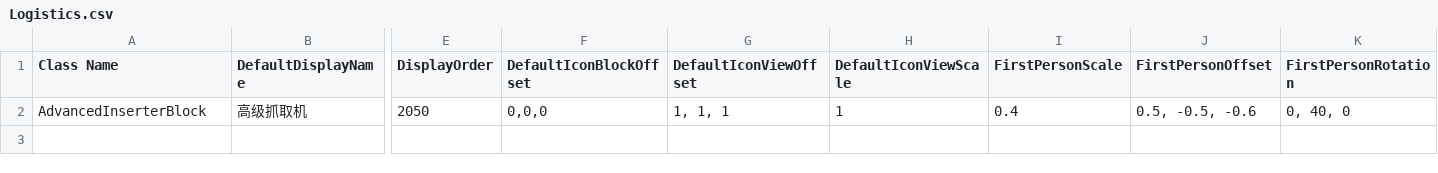
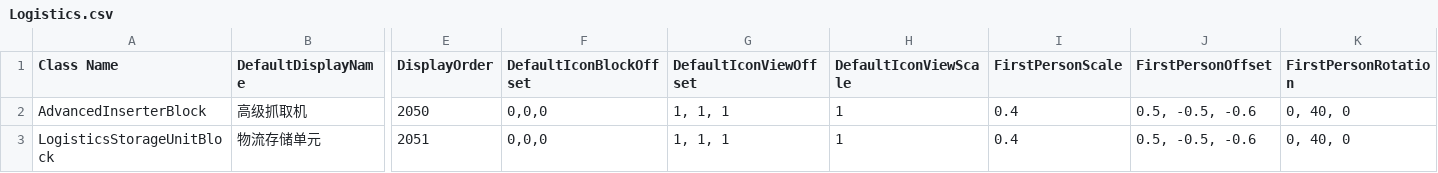
Before and after one commit to CS-LX/Logistics, a CSV file: Logistics.csv, drawn as a sheet; only a part is shown, gaps mark what is left out; rows hold the shown columns only; the diff names each change by its address in the sheet, - before the commit and + after, or states it on an @@ line.

```diff
--- a/Logistics.csv
+++ b/Logistics.csv
+row 3: LogisticsStorageUnitBlock | 物流存储单元 | 2051 | 0,0,0 | 1, 1, 1 | 1 | 0.4 | 0.5, -0.5, -0.6 | 0, 40, 0
```
Also changed, not shown: 8 other files.
